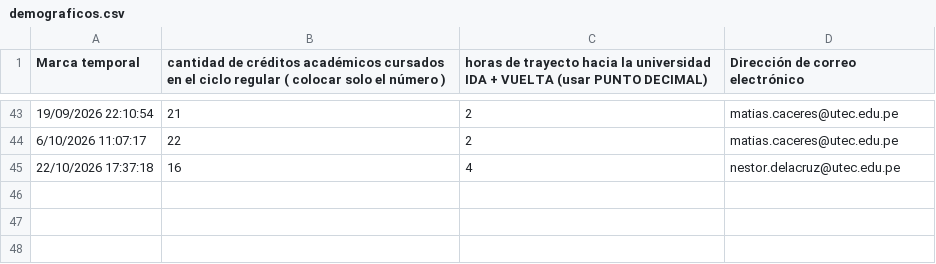
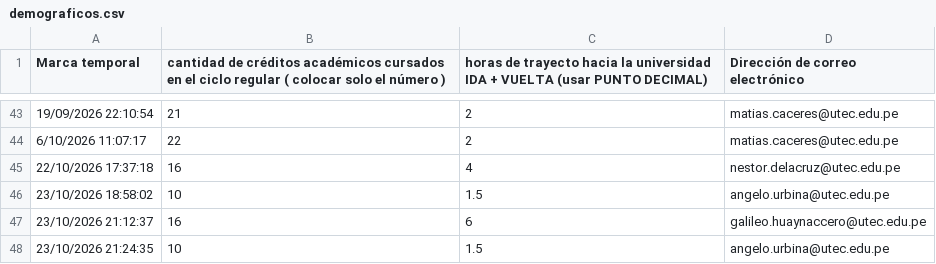
Before and after one commit to Cris-bit123/proyecto_estadisticaGrupo7, a CSV file: demograficos.csv, drawn as a sheet; only a part is shown, gaps mark what is left out.

```diff
--- a/demograficos.csv
+++ b/demograficos.csv
@@ -45 +45,4 @@ Marca temporal,cantidad de créditos académicos cursados en el ciclo regular (
 22/10/2026 17:37:18,16,4,nestor.delacruz@utec.edu.pe
+23/10/2026 18:58:02,10,1.5,angelo.urbina@utec.edu.pe
+23/10/2026 21:12:37,16,6,galileo.huaynaccero@utec.edu.pe
+23/10/2026 21:24:35,10,1.5,angelo.urbina@utec.edu.pe
```
Also changed, not shown: examenes.csv, 11 other files.
